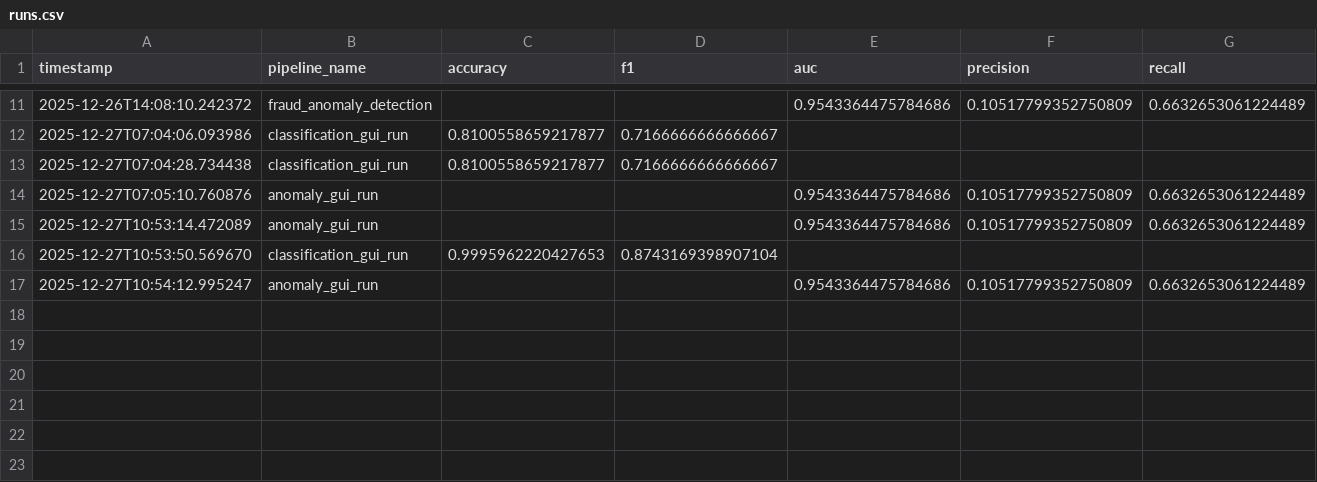
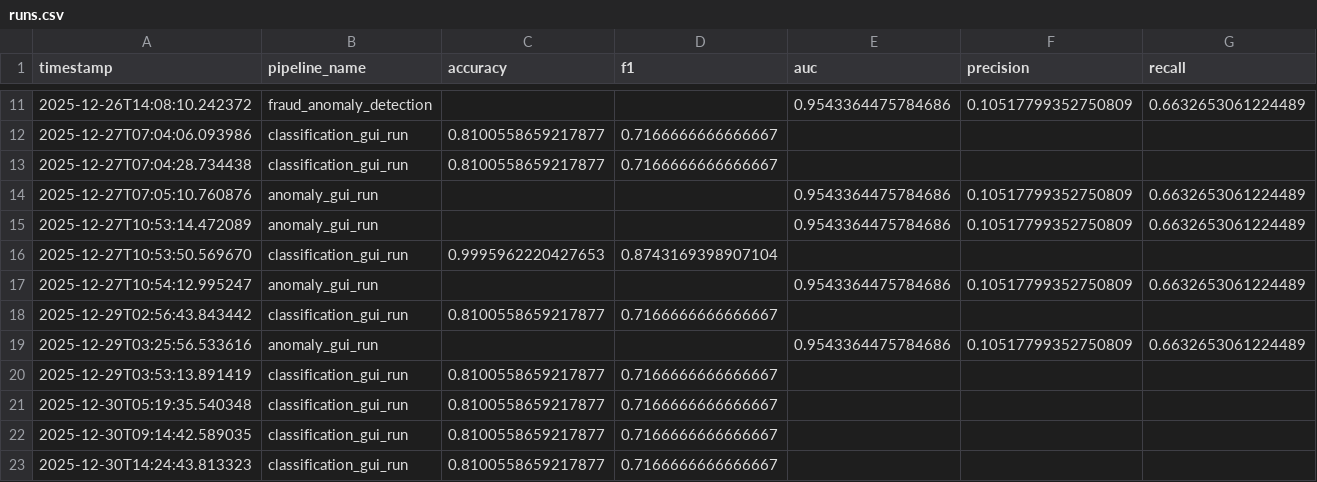
Before and after one commit to Shreesh-Nair/ml-orchestrator, a CSV file: logs/runs.csv, drawn as a sheet; only a part is shown, gaps mark what is left out; rows hold the shown columns only; the diff names each change by its address in the sheet, - before the commit and + after, or states it on an @@ line.

```diff
--- a/logs/runs.csv
+++ b/logs/runs.csv
+row 18: 2025-12-29T02:56:43.843442 | classification_gui_run | 0.8100558659217877 | 0.7166666666666667
+row 19: 2025-12-29T03:25:56.533616 | anomaly_gui_run |  |  | 0.9543364475784686 | 0.10517799352750809 | 0.6632653061224489
+row 20: 2025-12-29T03:53:13.891419 | classification_gui_run | 0.8100558659217877 | 0.7166666666666667
+row 21: 2025-12-30T05:19:35.540348 | classification_gui_run | 0.8100558659217877 | 0.7166666666666667
+row 22: 2025-12-30T09:14:42.589035 | classification_gui_run | 0.8100558659217877 | 0.7166666666666667
+row 23: 2025-12-30T14:24:43.813323 | classification_gui_run | 0.8100558659217877 | 0.7166666666666667
```
Also changed, not shown: 2 other files.
